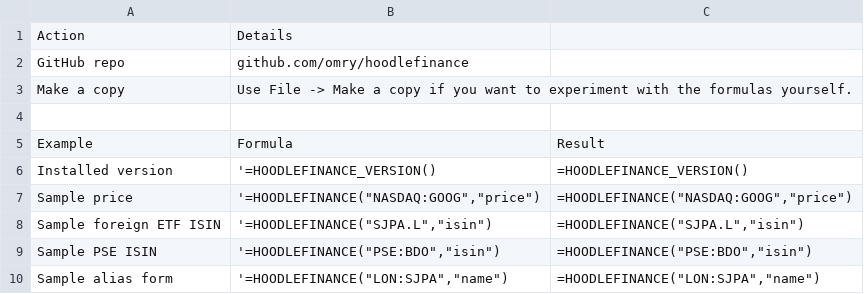
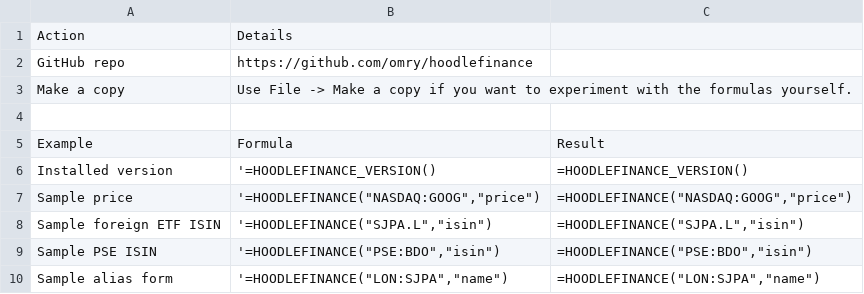
Before and after one commit to omry/hoodlefinance, a TSV file: docs/demo-sheet/start-here.tsv, drawn as a sheet.

Commit message:
Refine README and demo sheet links

```diff
--- a/docs/demo-sheet/start-here.tsv
+++ b/docs/demo-sheet/start-here.tsv
@@ -1,3 +1,3 @@
 Action	Details
-GitHub repo	github.com/omry/hoodlefinance
+GitHub repo	https://github.com/omry/hoodlefinance
 Make a copy	Use File -> Make a copy if you want to experiment with the formulas yourself.
```
Also changed, not shown: 1 other file.
